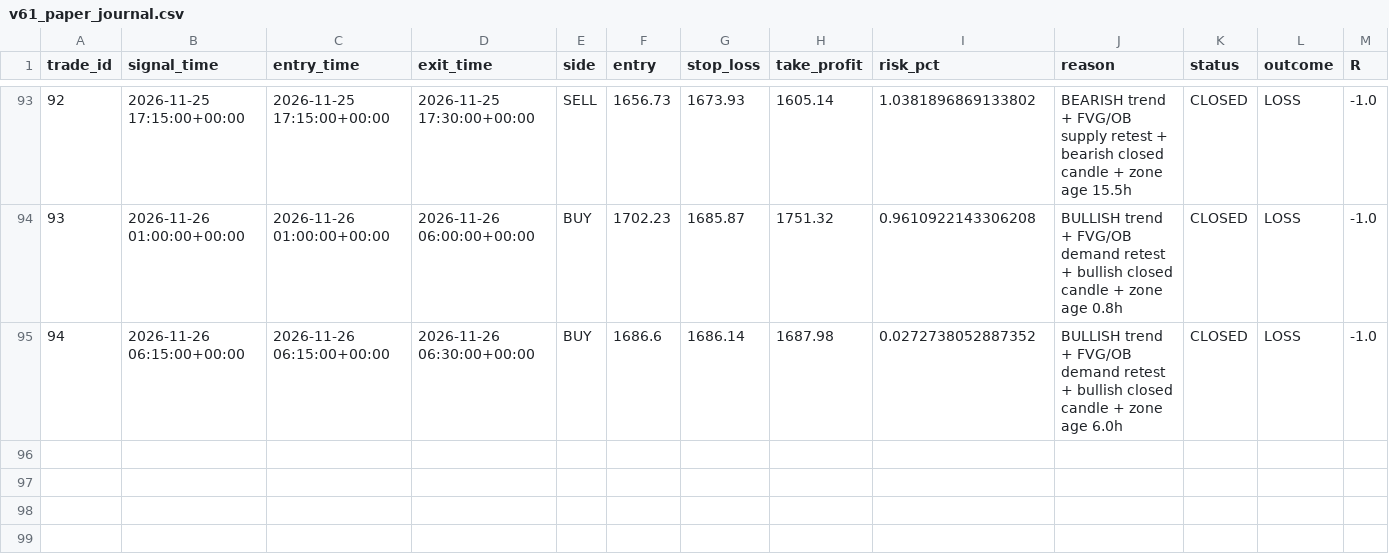
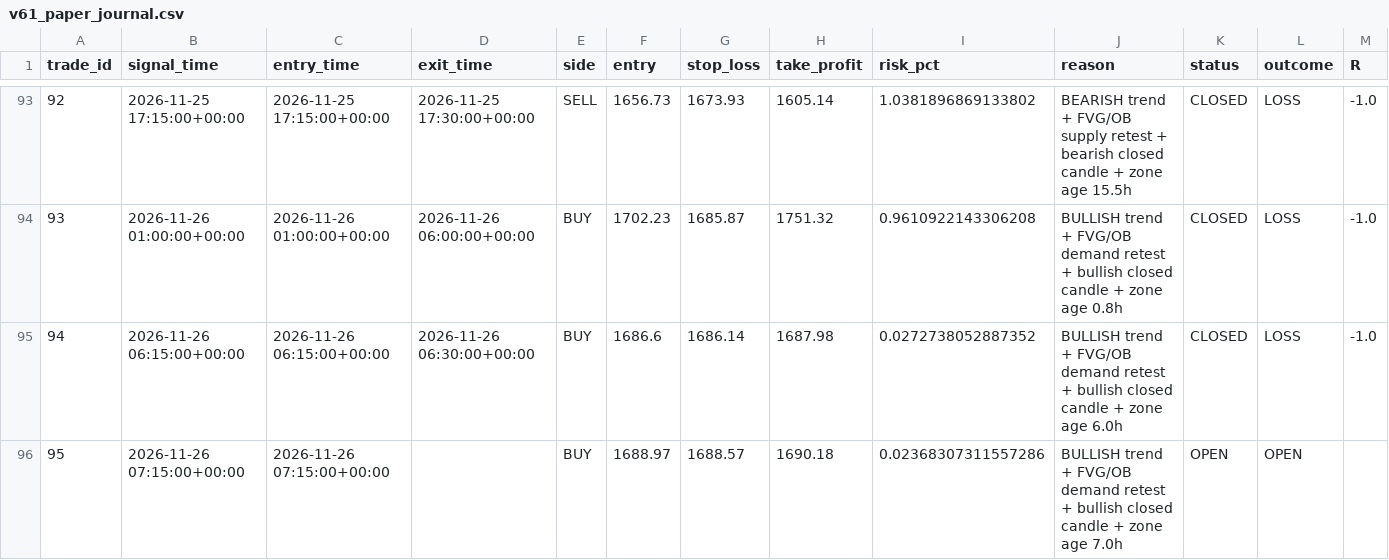
Before and after one commit to R0hit-kum4r/ETH-V61-Paper-Agent, a CSV file: v61_paper_journal.csv, drawn as a sheet; only a part is shown, gaps mark what is left out.

```diff
--- a/v61_paper_journal.csv
+++ b/v61_paper_journal.csv
@@ -95 +95,2 @@ trade_id,signal_time,entry_time,exit_time,side,entry,stop_loss,take_profit,risk_
 94,2026-11-26 06:15:00+00:00,2026-11-26 06:15:00+00:00,2026-11-26 06:30:00+00:00,BUY,1686.6,1686.14,1687.98,0.0272738052887352,BULLISH trend + FVG/OB demand retest + bullish closed candle + zone age 6.0h,CLOSED,LOSS,-1.0
+95,2026-11-26 07:15:00+00:00,2026-11-26 07:15:00+00:00,,BUY,1688.97,1688.57,1690.18,0.02368307311557286,BULLISH trend + FVG/OB demand retest + bullish closed candle + zone age 7.0h,OPEN,OPEN,
```
